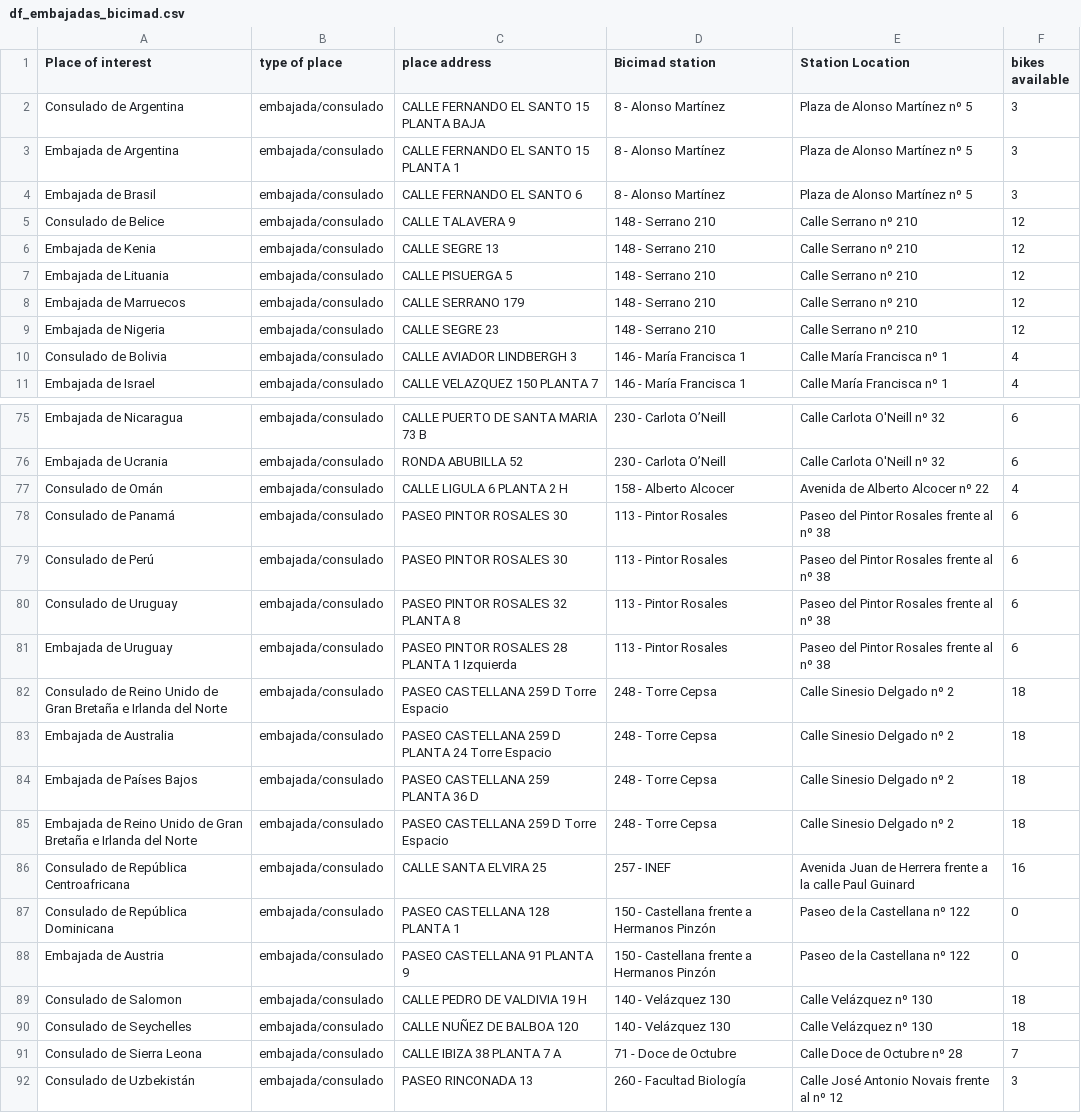
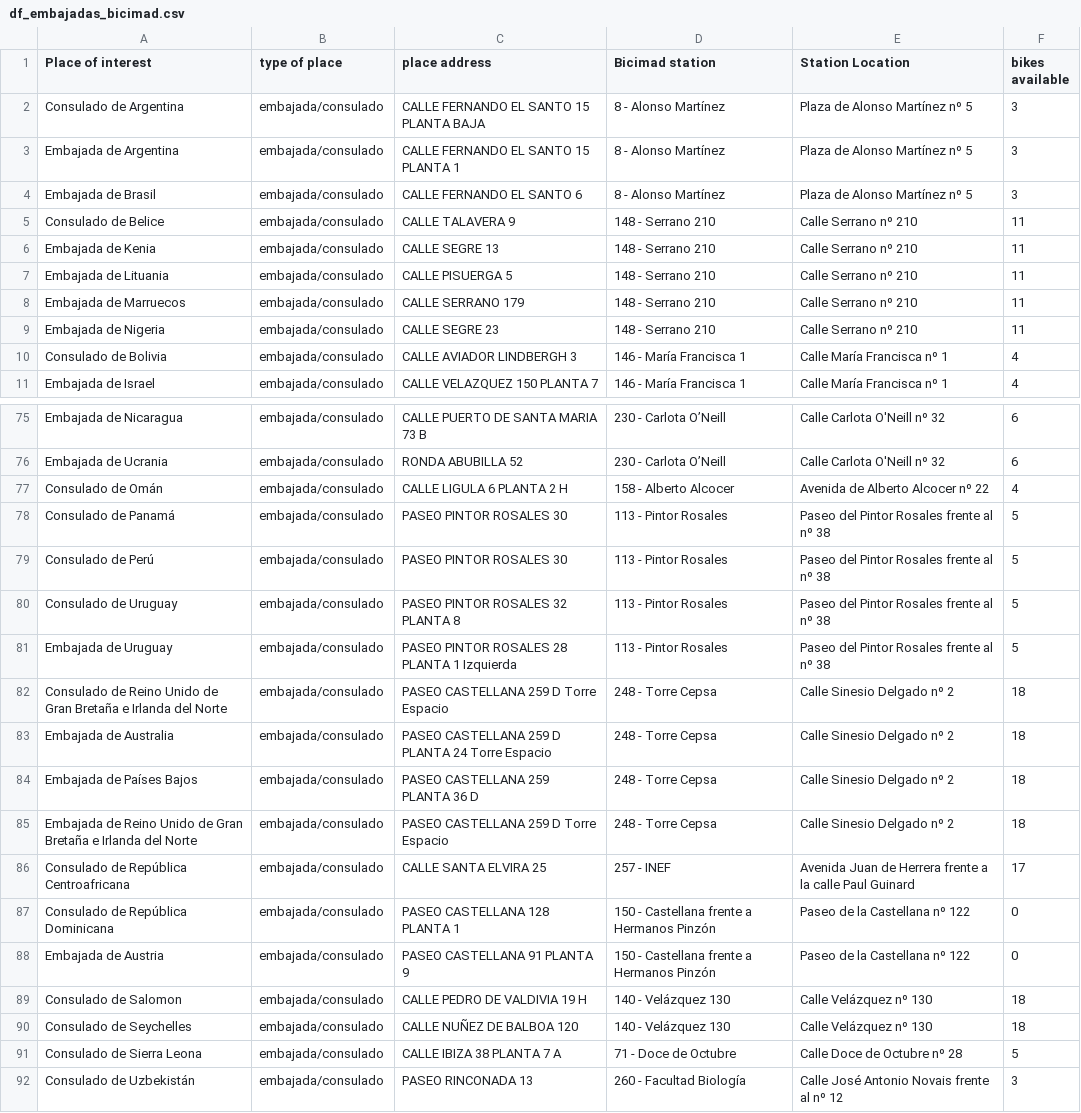
Before and after one commit to guiston04/m1_proyect, a CSV file: for_developers/files/df_embajadas_bicimad.csv, drawn as a sheet; only a part is shown, gaps mark what is left out; the diff covers the shown part only.

```diff
--- a/for_developers/files/df_embajadas_bicimad.csv
+++ b/for_developers/files/df_embajadas_bicimad.csv
@@ -4,7 +4,7 @@ Embajada de Argentina,embajada/consulado,CALLE FERNANDO EL SANTO 15 PLANTA 1,8 -
 Embajada de Brasil,embajada/consulado,CALLE FERNANDO EL SANTO 6,8 - Alonso Martínez,Plaza de Alonso Martínez nº 5,3
-Consulado de Belice,embajada/consulado,CALLE TALAVERA 9,148 - Serrano 210,Calle Serrano nº 210,12
-Embajada de Kenia,embajada/consulado,CALLE SEGRE 13,148 - Serrano 210,Calle Serrano nº 210,12
-Embajada de Lituania,embajada/consulado,CALLE PISUERGA 5,148 - Serrano 210,Calle Serrano nº 210,12
-Embajada de Marruecos,embajada/consulado,CALLE SERRANO 179,148 - Serrano 210,Calle Serrano nº 210,12
-Embajada de Nigeria,embajada/consulado,CALLE SEGRE 23,148 - Serrano 210,Calle Serrano nº 210,12
+Consulado de Belice,embajada/consulado,CALLE TALAVERA 9,148 - Serrano 210,Calle Serrano nº 210,11
+Embajada de Kenia,embajada/consulado,CALLE SEGRE 13,148 - Serrano 210,Calle Serrano nº 210,11
+Embajada de Lituania,embajada/consulado,CALLE PISUERGA 5,148 - Serrano 210,Calle Serrano nº 210,11
+Embajada de Marruecos,embajada/consulado,CALLE SERRANO 179,148 - Serrano 210,Calle Serrano nº 210,11
+Embajada de Nigeria,embajada/consulado,CALLE SEGRE 23,148 - Serrano 210,Calle Serrano nº 210,11
 Consulado de Bolivia,embajada/consulado,CALLE AVIADOR LINDBERGH 3,146 - María Francisca 1,Calle María Francisca nº 1,4
@@ -77,6 +77,6 @@ Embajada de Ucrania,embajada/consulado,RONDA ABUBILLA 52,230 - Carlota O’Neill
 Consulado de Omán,embajada/consulado,CALLE LIGULA 6 PLANTA 2 H,158 - Alberto Alcocer,Avenida de Alberto Alcocer nº 22,4
-Consulado de Panamá,embajada/consulado,PASEO PINTOR ROSALES 30,113 - Pintor Rosales,Paseo del Pintor Rosales frente al nº 38,6
-Consulado de Perú,embajada/consulado,PASEO PINTOR ROSALES 30,113 - Pintor Rosales,Paseo del Pintor Rosales frente al nº 38,6
-Consulado de Uruguay,embajada/consulado,PASEO PINTOR ROSALES 32 PLANTA 8,113 - Pintor Rosales,Paseo del Pintor Rosales frente al nº 38,6
-Embajada de Uruguay,embajada/consulado,PASEO PINTOR ROSALES 28 PLANTA 1 Izquierda,113 - Pintor Rosales,Paseo del Pintor Rosales frente al nº 38,6
+Consulado de Panamá,embajada/consulado,PASEO PINTOR ROSALES 30,113 - Pintor Rosales,Paseo del Pintor Rosales frente al nº 38,5
+Consulado de Perú,embajada/consulado,PASEO PINTOR ROSALES 30,113 - Pintor Rosales,Paseo del Pintor Rosales frente al nº 38,5
+Consulado de Uruguay,embajada/consulado,PASEO PINTOR ROSALES 32 PLANTA 8,113 - Pintor Rosales,Paseo del Pintor Rosales frente al nº 38,5
+Embajada de Uruguay,embajada/consulado,PASEO PINTOR ROSALES 28 PLANTA 1 Izquierda,113 - Pintor Rosales,Paseo del Pintor Rosales frente al nº 38,5
 Consulado de Reino Unido de Gran Bretaña e Irlanda del Norte,embajada/consulado,PASEO CASTELLANA 259 D Torre Espacio,248 - Torre Cepsa,Calle Sinesio Delgado nº 2,18
@@ -85,3 +85,3 @@ Embajada de Países Bajos,embajada/consulado,PASEO CASTELLANA 259 PLANTA 36 D,24
 Embajada de Reino Unido de Gran Bretaña e Irlanda del Norte,embajada/consulado,PASEO CASTELLANA 259 D Torre Espacio,248 - Torre Cepsa,Calle Sinesio Delgado nº 2,18
-Consulado de República Centroafricana,embajada/consulado,CALLE SANTA ELVIRA 25,257 - INEF,Avenida Juan de Herrera frente a la calle Paul Guinard,16
+Consulado de República Centroafricana,embajada/consulado,CALLE SANTA ELVIRA 25,257 - INEF,Avenida Juan de Herrera frente a la calle Paul Guinard,17
 Consulado de República Dominicana,embajada/consulado,PASEO CASTELLANA 128 PLANTA 1,150 - Castellana frente a Hermanos Pinzón,Paseo de la Castellana nº 122,0
@@ -90,3 +90,3 @@ Consulado de Salomon,embajada/consulado,CALLE PEDRO DE VALDIVIA 19 H,140 - Velá
 Consulado de Seychelles,embajada/consulado,CALLE NUÑEZ DE BALBOA 120,140 - Velázquez 130,Calle Velázquez nº 130,18
-Consulado de Sierra Leona,embajada/consulado,CALLE IBIZA 38 PLANTA 7 A,71 - Doce de Octubre,Calle Doce de Octubre nº 28,7
+Consulado de Sierra Leona,embajada/consulado,CALLE IBIZA 38 PLANTA 7 A,71 - Doce de Octubre,Calle Doce de Octubre nº 28,5
 Consulado de Uzbekistán,embajada/consulado,PASEO RINCONADA 13,260 - Facultad Biología,Calle José Antonio Novais frente al nº 12,3
```
Also changed, not shown: 38 edited cells elsewhere in this file, 5 other files.
